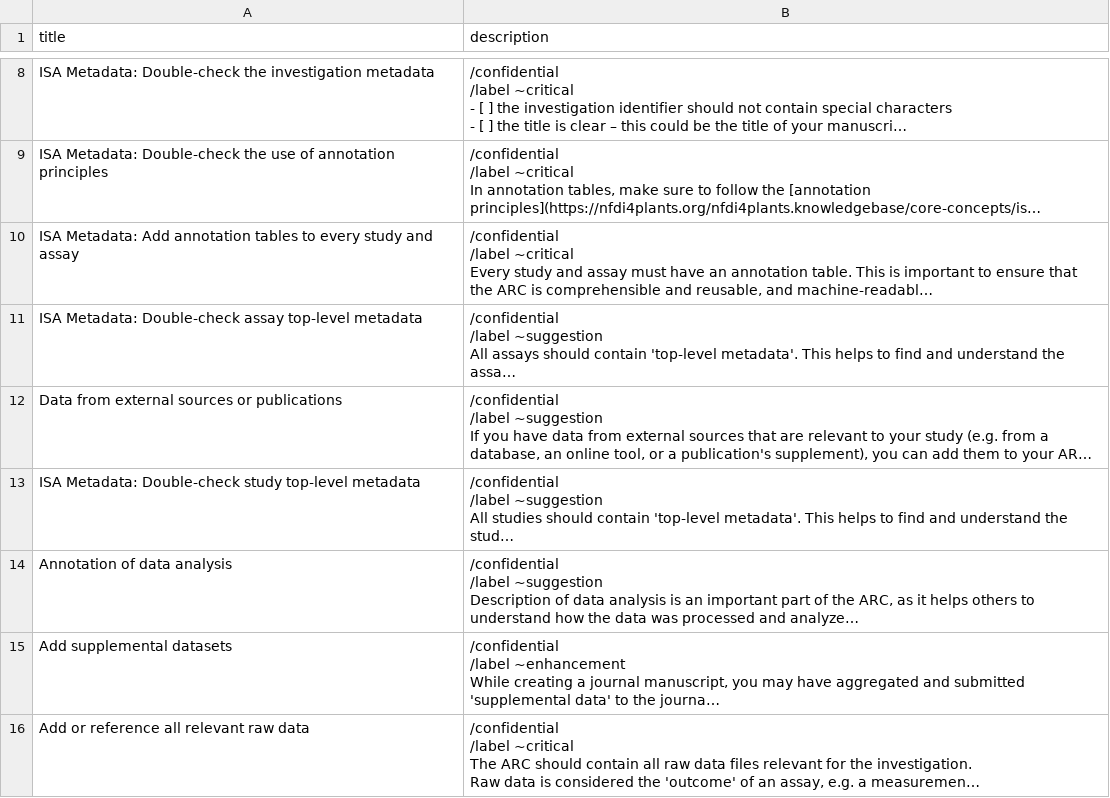
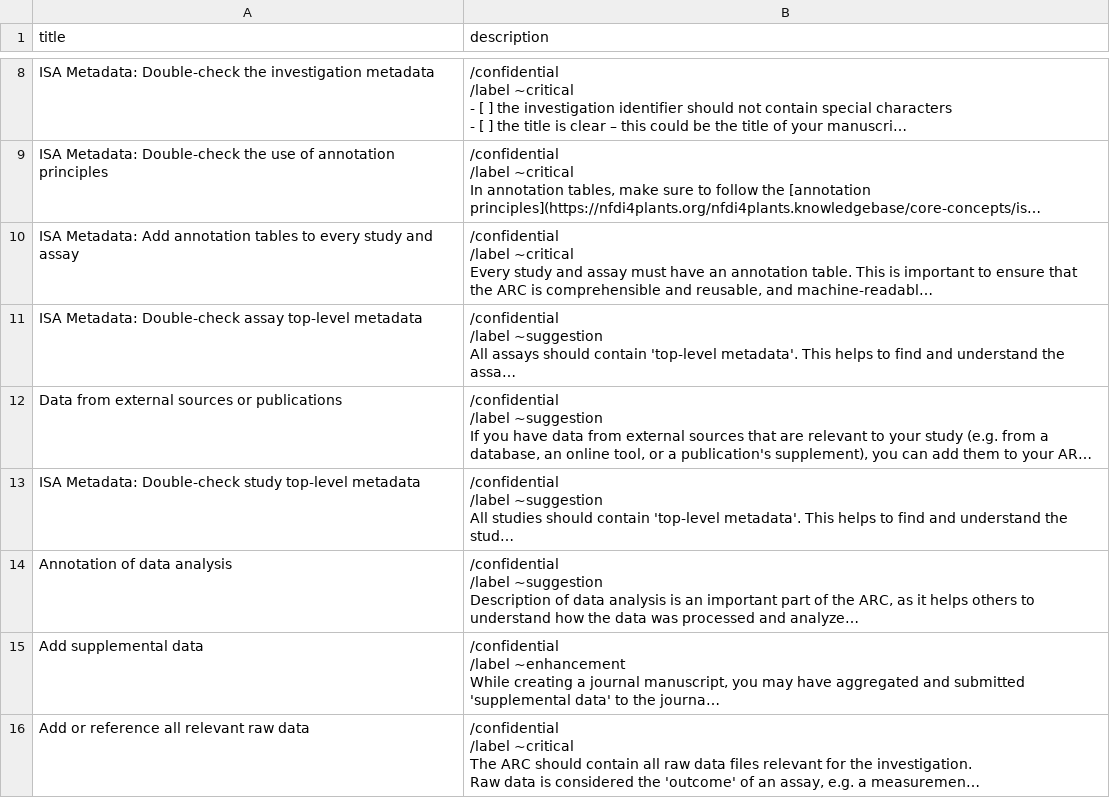
Before and after one commit to nfdi4plants/nfdi4plants.knowledgebase, a CSV file: public/review-arc-issues.csv, drawn as a sheet; only a part is shown, gaps mark what is left out; long unchanged cells end in …; the diff names each change by its address in the sheet, - before the commit and + after, or states it on an @@ line.

Commit message:
rename to data

```diff
--- a/public/review-arc-issues.csv
+++ b/public/review-arc-issues.csv
-A15 (title): Add supplemental datasets
+A15 (title): Add supplemental data
```
